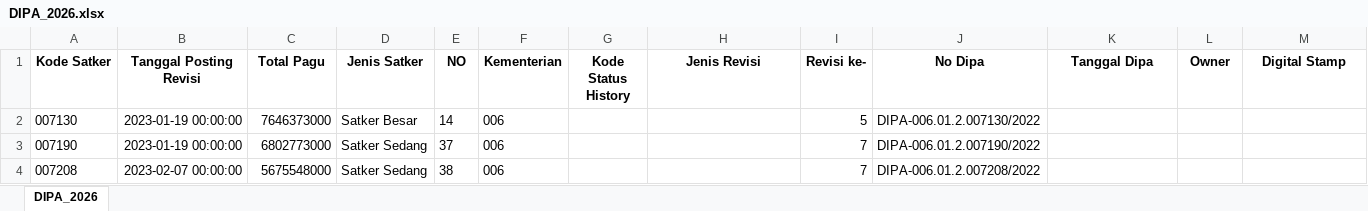
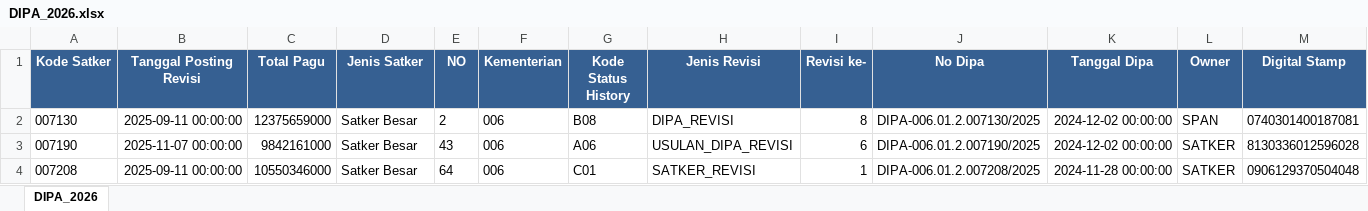
Before and after one commit to Diahayuningtyas092/IKPA_BATURAJA, an Excel workbook: DATA_DIPA/DIPA_2026.xlsx, sheet DIPA_2026, drawn as a sheet; only a part is shown; values as stored, in another font and other column widths than the file's, no borders; the diff covers the shown part only; the diff names each change by its address in the sheet, - before the commit and + after, or states it on an @@ line.

Commit message:
Update DIPA_2026.xlsx

```diff
--- a/DATA_DIPA/DIPA_2026.xlsx (sheet DIPA_2026)
+++ b/DATA_DIPA/DIPA_2026.xlsx (sheet DIPA_2026)
@@ A1:M1 fill: none → #366092, text colour: black → #FFFFFF @@
-B2 (Tanggal Posting Revisi): 2023-01-19 00:00:00
+B2 (Tanggal Posting Revisi): 2025-09-11 00:00:00
-C2 (Total Pagu): 7646373000
+C2 (Total Pagu): 12375659000
-E2 (NO): 14
+E2 (NO): 2
-G2 (Kode Status History): (empty)
+G2 (Kode Status History): B08
-H2 (Jenis Revisi): (empty)
+H2 (Jenis Revisi): DIPA_REVISI
-I2 (Revisi ke-): 5
+I2 (Revisi ke-): 8
-J2 (No Dipa): DIPA-006.01.2.007130/2022
+J2 (No Dipa): DIPA-006.01.2.007130/2025
-K2:K3 (Tanggal Dipa): (empty)
+K2:K3 (Tanggal Dipa): 2024-12-02 00:00:00
-L2 (Owner): (empty)
+L2 (Owner): SPAN
-M2 (Digital Stamp): (empty)
+M2 (Digital Stamp): 0740301400187081
-B3 (Tanggal Posting Revisi): 2023-01-19 00:00:00
+B3 (Tanggal Posting Revisi): 2025-11-07 00:00:00
-C3 (Total Pagu): 6802773000
+C3 (Total Pagu): 9842161000
-D3:D4 (Jenis Satker): Satker Sedang
+D3:D4 (Jenis Satker): Satker Besar
-E3 (NO): 37
+E3 (NO): 43
-G3 (Kode Status History): (empty)
+G3 (Kode Status History): A06
-H3 (Jenis Revisi): (empty)
+H3 (Jenis Revisi): USULAN_DIPA_REVISI
-I3 (Revisi ke-): 7
+I3 (Revisi ke-): 6
-J3 (No Dipa): DIPA-006.01.2.007190/2022
+J3 (No Dipa): DIPA-006.01.2.007190/2025
-L3:L4 (Owner): (empty)
+L3:L4 (Owner): SATKER
-M3 (Digital Stamp): (empty)
+M3 (Digital Stamp): 8130336012596028
-B4 (Tanggal Posting Revisi): 2023-02-07 00:00:00
+B4 (Tanggal Posting Revisi): 2025-09-11 00:00:00
-C4 (Total Pagu): 5675548000
+C4 (Total Pagu): 10550346000
-E4 (NO): 38
+E4 (NO): 64
-G4 (Kode Status History): (empty)
+G4 (Kode Status History): C01
-H4 (Jenis Revisi): (empty)
+H4 (Jenis Revisi): SATKER_REVISI
-I4 (Revisi ke-): 7
+I4 (Revisi ke-): 1
-J4 (No Dipa): DIPA-006.01.2.007208/2022
+J4 (No Dipa): DIPA-006.01.2.007208/2025
-K4 (Tanggal Dipa): (empty)
+K4 (Tanggal Dipa): 2024-11-28 00:00:00
-M4 (Digital Stamp): (empty)
+M4 (Digital Stamp): 0906129370504048
```
Also changed, not shown: 11 added rows, 5 removed rows, 636 edited cells and cell formats elsewhere in this sheet.
